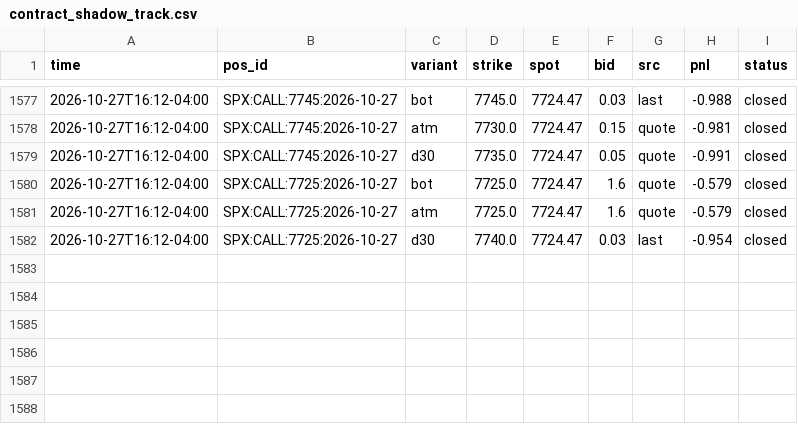
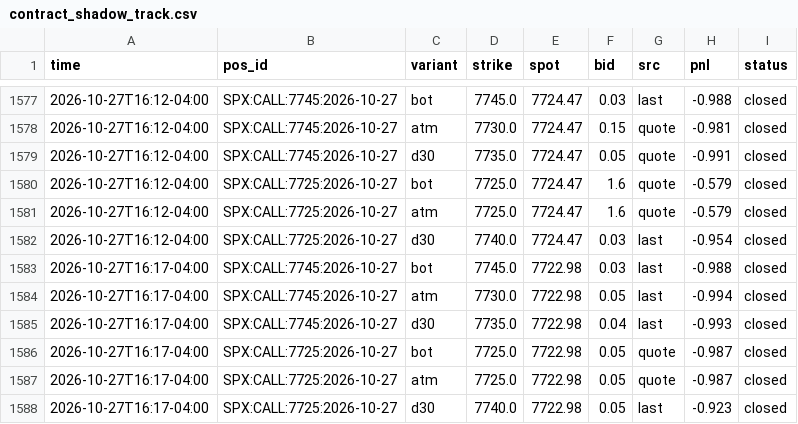
Before and after one commit to anwaralnayri1411-source/spx-bot, a CSV file: contract_shadow_track.csv, drawn as a sheet; only a part is shown, gaps mark what is left out; the diff names each change by its address in the sheet, - before the commit and + after, or states it on an @@ line.

Commit message:
contract shadow log

```diff
--- a/contract_shadow_track.csv
+++ b/contract_shadow_track.csv
+row 1583: 2026-10-27T16:17-04:00 | SPX:CALL:7745:2026-10-27 | bot | 7745.0 | 7722.98 | 0.03 | last | -0.988 | closed
+row 1584: 2026-10-27T16:17-04:00 | SPX:CALL:7745:2026-10-27 | atm | 7730.0 | 7722.98 | 0.05 | last | -0.994 | closed
+row 1585: 2026-10-27T16:17-04:00 | SPX:CALL:7745:2026-10-27 | d30 | 7735.0 | 7722.98 | 0.04 | last | -0.993 | closed
+row 1586: 2026-10-27T16:17-04:00 | SPX:CALL:7725:2026-10-27 | bot | 7725.0 | 7722.98 | 0.05 | quote | -0.987 | closed
+row 1587: 2026-10-27T16:17-04:00 | SPX:CALL:7725:2026-10-27 | atm | 7725.0 | 7722.98 | 0.05 | quote | -0.987 | closed
+row 1588: 2026-10-27T16:17-04:00 | SPX:CALL:7725:2026-10-27 | d30 | 7740.0 | 7722.98 | 0.05 | last | -0.923 | closed
```
Also changed, not shown: 2 other files.
